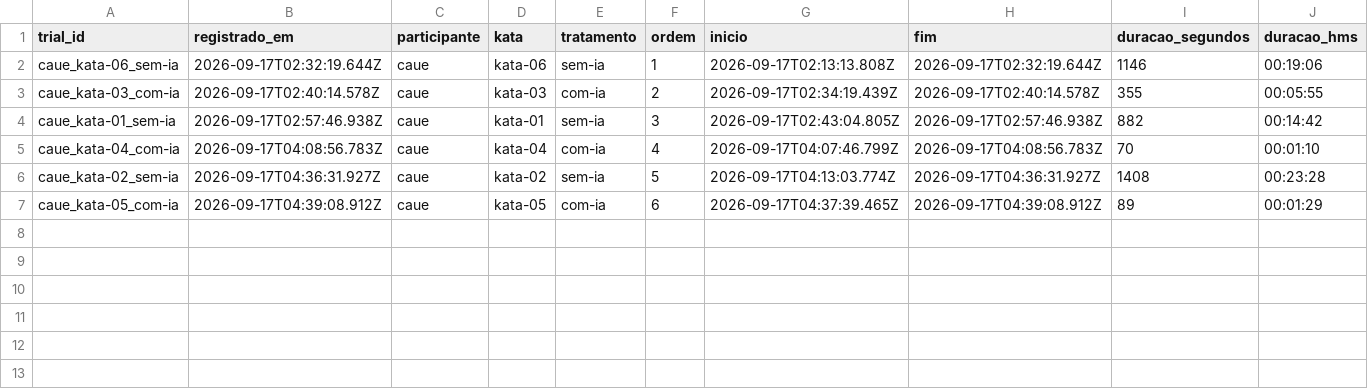
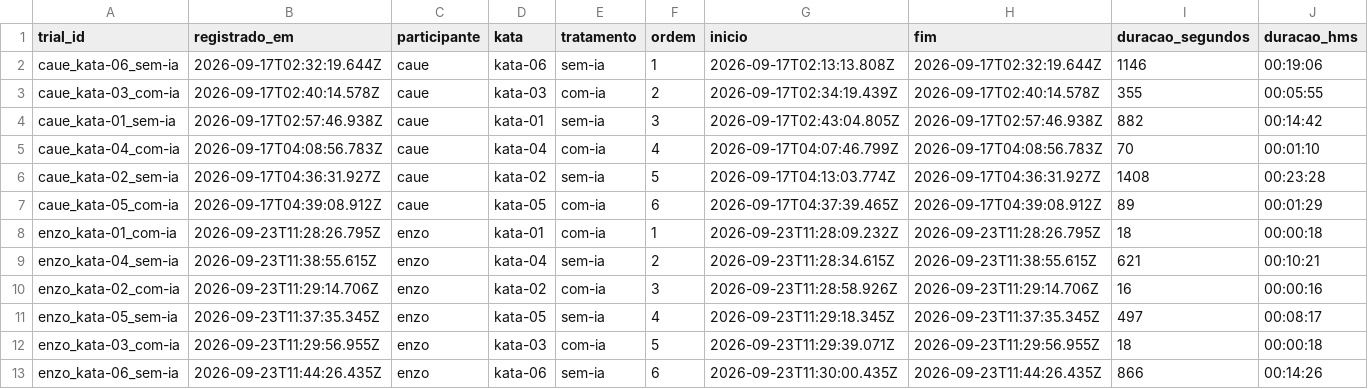
Before and after one commit to Enzocasaes/Laboratorio-medicao-experimentacao-de-software, a CSV file: Lab2/Sprint01/data/trials.csv, drawn as a sheet; only a part is shown; rows hold the shown columns only; the diff names each change by its address in the sheet, - before the commit and + after, or states it on an @@ line.

```diff
--- a/Lab2/Sprint01/data/trials.csv
+++ b/Lab2/Sprint01/data/trials.csv
+row 8: enzo_kata-01_com-ia | 2026-09-23T11:28:26.795Z | enzo | kata-01 | com-ia | 1 | 2026-09-23T11:28:09.232Z | 2026-09-23T11:28:26.795Z | 18 | 00:00:18
+row 9: enzo_kata-04_sem-ia | 2026-09-23T11:38:55.615Z | enzo | kata-04 | sem-ia | 2 | 2026-09-23T11:28:34.615Z | 2026-09-23T11:38:55.615Z | 621 | 00:10:21
+row 10: enzo_kata-02_com-ia | 2026-09-23T11:29:14.706Z | enzo | kata-02 | com-ia | 3 | 2026-09-23T11:28:58.926Z | 2026-09-23T11:29:14.706Z | 16 | 00:00:16
+row 11: enzo_kata-05_sem-ia | 2026-09-23T11:37:35.345Z | enzo | kata-05 | sem-ia | 4 | 2026-09-23T11:29:18.345Z | 2026-09-23T11:37:35.345Z | 497 | 00:08:17
+row 12: enzo_kata-03_com-ia | 2026-09-23T11:29:56.955Z | enzo | kata-03 | com-ia | 5 | 2026-09-23T11:29:39.071Z | 2026-09-23T11:29:56.955Z | 18 | 00:00:18
+row 13: enzo_kata-06_sem-ia | 2026-09-23T11:44:26.435Z | enzo | kata-06 | sem-ia | 6 | 2026-09-23T11:30:00.435Z | 2026-09-23T11:44:26.435Z | 866 | 00:14:26
```
Also changed, not shown: Lab2/Sprint01/data/metricas.csv, Lab2/Sprint01/data/trials-com-metricas.csv, 22 other files.
